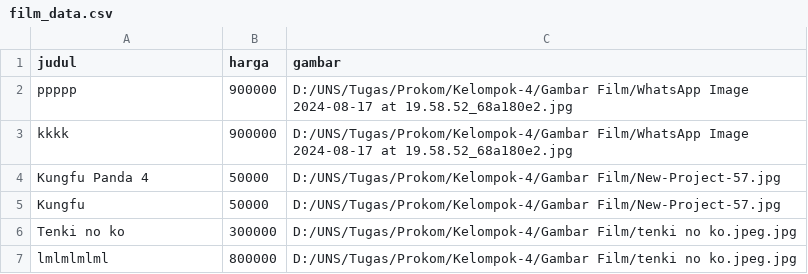
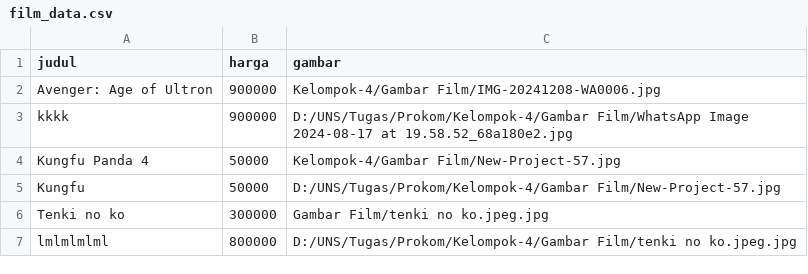
Before and after one commit to Hil-ash/Tubes-Prokom_Kel-04_kelas-B, a CSV file: film_data.csv, drawn as a sheet.

Commit message:
Update film_data.csv

```diff
--- a/film_data.csv
+++ b/film_data.csv
@@ -1,7 +1,7 @@
 judul,harga,gambar
-ppppp,900000,D:/UNS/Tugas/Prokom/Kelompok-4/Gambar Film/WhatsApp Image 2024-08-17 at 19.58.52_68a180e2.jpg
+Avenger: Age of Ultron,900000,Kelompok-4/Gambar Film/IMG-20241208-WA0006.jpg
 kkkk,900000,D:/UNS/Tugas/Prokom/Kelompok-4/Gambar Film/WhatsApp Image 2024-08-17 at 19.58.52_68a180e2.jpg
-Kungfu Panda 4,50000,D:/UNS/Tugas/Prokom/Kelompok-4/Gambar Film/New-Project-57.jpg
+Kungfu Panda 4,50000,Kelompok-4/Gambar Film/New-Project-57.jpg
 Kungfu,50000,D:/UNS/Tugas/Prokom/Kelompok-4/Gambar Film/New-Project-57.jpg
-Tenki no ko,300000,D:/UNS/Tugas/Prokom/Kelompok-4/Gambar Film/tenki no ko.jpeg.jpg
+Tenki no ko,300000,Gambar Film/tenki no ko.jpeg.jpg
 lmlmlmlml,800000,D:/UNS/Tugas/Prokom/Kelompok-4/Gambar Film/tenki no ko.jpeg.jpg
```
